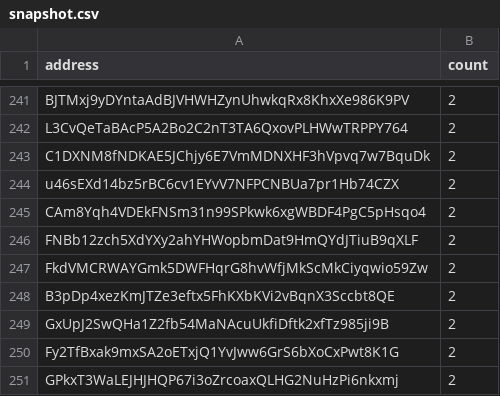
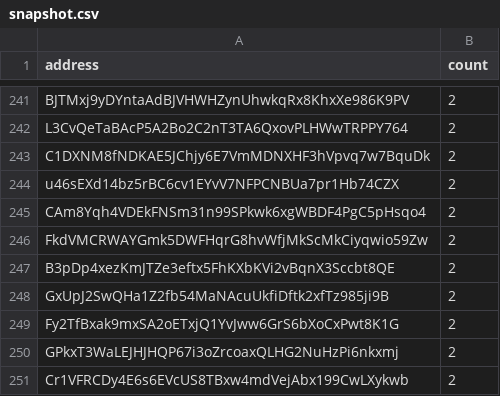
Before and after one commit to QuekzDev/snapshot, a CSV file: snapshot.csv, drawn as a sheet; only a part is shown, gaps mark what is left out; the shorter side is filled out with more unchanged rows.

```diff
--- a/snapshot.csv
+++ b/snapshot.csv
@@ -245,3 +245,2 @@ u46sEXd14bz5rBC6cv1EYvV7NFPCNBUa7pr1Hb74CZX,2
 CAm8Yqh4VDEkFNSm31n99SPkwk6xgWBDF4PgC5pHsqo4,2
-FNBb12zch5XdYXy2ahYHWopbmDat9HmQYdJTiuB9qXLF,2
 FkdVMCRWAYGmk5DWFHqrG8hvWfjMkScMkCiyqwio59Zw,2
```
